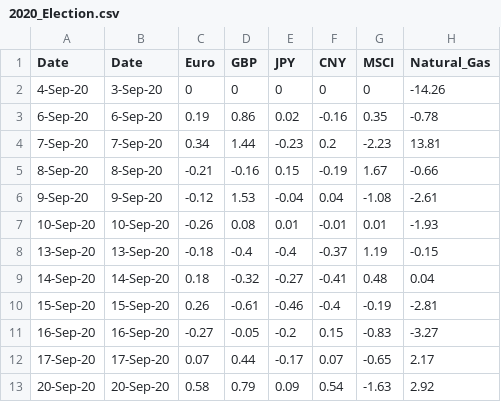
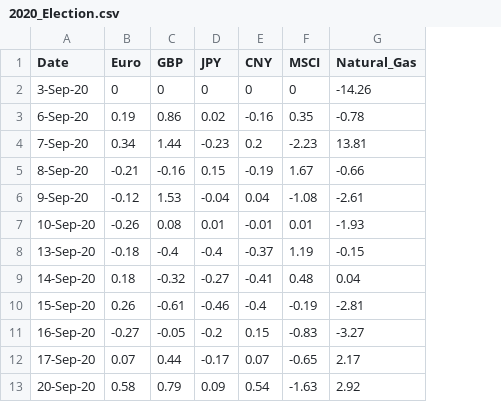
Before and after one commit to RifatIbnAlam/Crypto-Election-Data, a CSV file: 2020_Election.csv, drawn as a sheet; only a part is shown; the diff names each change by its address in the sheet, - before the commit and + after, or states it on an @@ line.

Commit message:
Add files via upload

```diff
--- a/2020_Election.csv
+++ b/2020_Election.csv
-column B (Date), rows 2-13: 3-Sep-20 | 6-Sep-20 | 7-Sep-20 | 8-Sep-20 | 9-Sep-20 | 10-Sep-20 | 13-Sep-20 | 14-Sep-20 | 15-Sep-20 | 16-Sep-20 | 17-Sep-20 | 20-Sep-20
-A2 (Date): 4-Sep-20
+A2 (Date): 3-Sep-20
```
